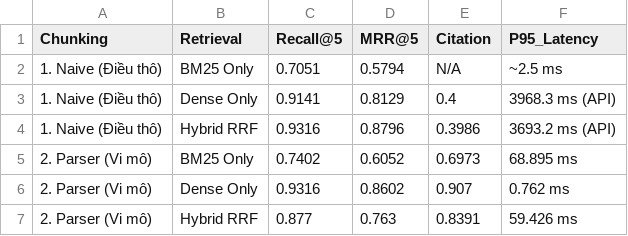
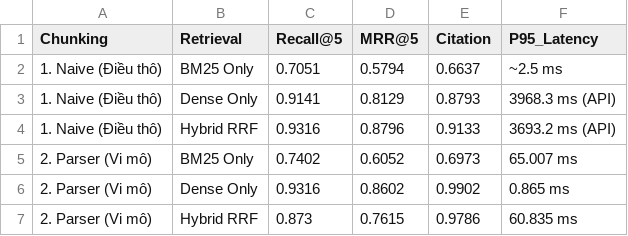
Before and after one commit to luuthanhlam04-cloud/hybrid-parser-nckh, a CSV file: 08_empirical_results/six_configurations_ablation_matrix.csv, drawn as a sheet.

```diff
--- a/08_empirical_results/six_configurations_ablation_matrix.csv
+++ b/08_empirical_results/six_configurations_ablation_matrix.csv
@@ -1,7 +1,7 @@
 Chunking,Retrieval,Recall@5,MRR@5,Citation,P95_Latency
-1. Naive (Điều thô),BM25 Only,0.7051,0.5794,N/A,~2.5 ms
-1. Naive (Điều thô),Dense Only,0.9141,0.8129,0.4,3968.3 ms (API)
-1. Naive (Điều thô),Hybrid RRF,0.9316,0.8796,0.3986,3693.2 ms (API)
-2. Parser (Vi mô),BM25 Only,0.7402,0.6052,0.6973,68.895 ms
-2. Parser (Vi mô),Dense Only,0.9316,0.8602,0.907,0.762 ms
-2. Parser (Vi mô),Hybrid RRF,0.877,0.763,0.8391,59.426 ms
+1. Naive (Điều thô),BM25 Only,0.7051,0.5794,0.6637,~2.5 ms
+1. Naive (Điều thô),Dense Only,0.9141,0.8129,0.8793,3968.3 ms (API)
+1. Naive (Điều thô),Hybrid RRF,0.9316,0.8796,0.9133,3693.2 ms (API)
+2. Parser (Vi mô),BM25 Only,0.7402,0.6052,0.6973,65.007 ms
+2. Parser (Vi mô),Dense Only,0.9316,0.8602,0.9902,0.865 ms
+2. Parser (Vi mô),Hybrid RRF,0.873,0.7615,0.9786,60.835 ms
```
Also changed, not shown: 08_empirical_results/results_ablation_bm25_parser.csv, 08_empirical_results/results_ablation_hybrid_parser.csv, 19 other files.
